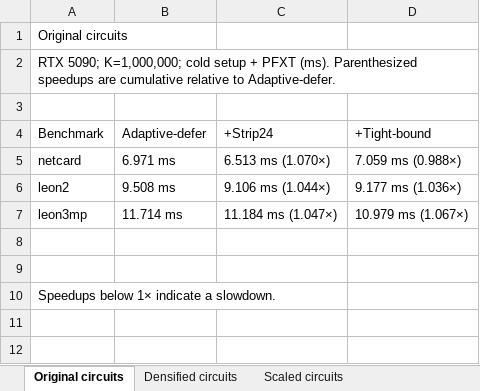
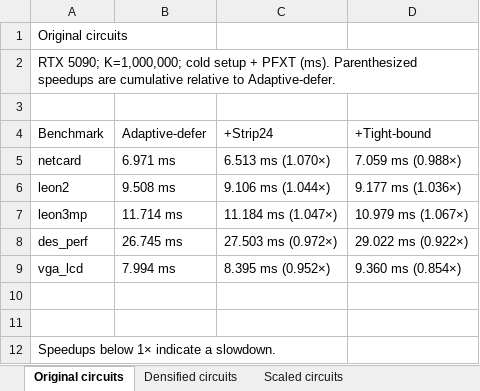
Before and after one commit to Randy1005/gpu-cpg, an Excel workbook: doc/presentation-data/descriptor_progression_cumulative_rtx5090_k1m.xlsx, sheet Original circuits, drawn as a sheet; values as stored, in another font and other column widths than the file's, no borders; the diff names each change by its address in the sheet, - before the commit and + after, or states it on an @@ line.

Commit message:
Add des_perf and vga_lcd original cases to workbook

```diff
--- a/doc/presentation-data/descriptor_progression_cumulative_rtx5090_k1m.xlsx (sheet Original circuits)
+++ b/doc/presentation-data/descriptor_progression_cumulative_rtx5090_k1m.xlsx (sheet Original circuits)
+row 8: des_perf | 26.745 ms | 27.503 ms (0.972×) | 29.022 ms (0.922×)
+row 9: vga_lcd | 7.994 ms | 8.395 ms (0.952×) | 9.360 ms (0.854×)
```
